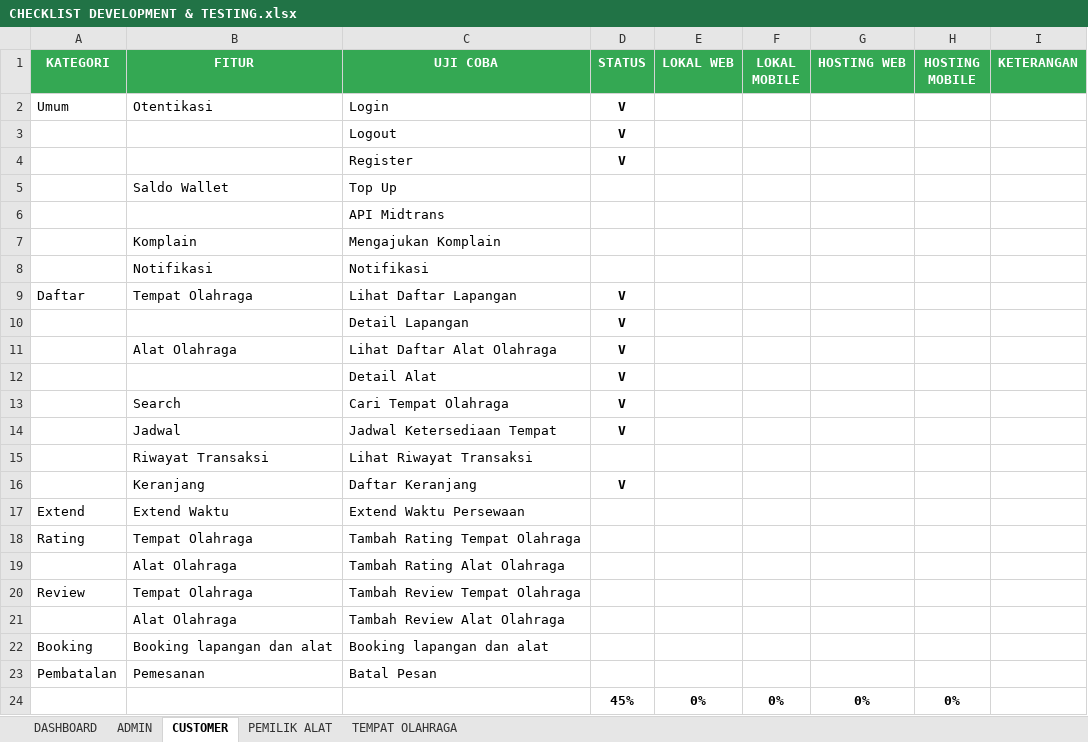
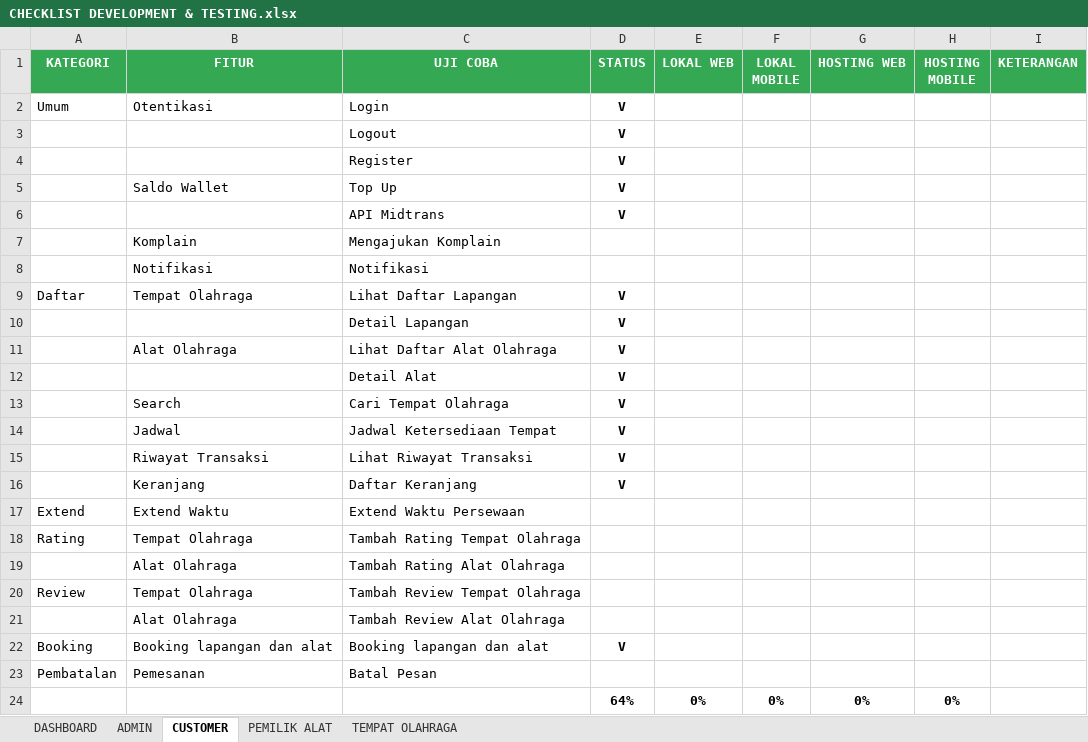
Before and after one commit to mariayerossi/TugasAkhir_Jiayoouu, an Excel workbook: CHECKLIST DEVELOPMENT & TESTING.xlsx, sheet CUSTOMER, drawn as a sheet; values as stored, in another font and other column widths than the file's, no borders; conditional formats and table styles not drawn; the diff names each change by its address in the sheet, - before the commit and + after, or states it on an @@ line.

```diff
--- a/CHECKLIST DEVELOPMENT & TESTING.xlsx (sheet CUSTOMER)
+++ b/CHECKLIST DEVELOPMENT & TESTING.xlsx (sheet CUSTOMER)
-D5:D6 (STATUS): (empty)
+D5:D6 (STATUS): V
-D15 (STATUS): (empty)
+D15 (STATUS): V
-D22 (STATUS): (empty)
+D22 (STATUS): V
-D24 (STATUS): 45%
+D24 (STATUS): 64%
```
Also changed, not shown: sheet DASHBOARD, 5 other files.
